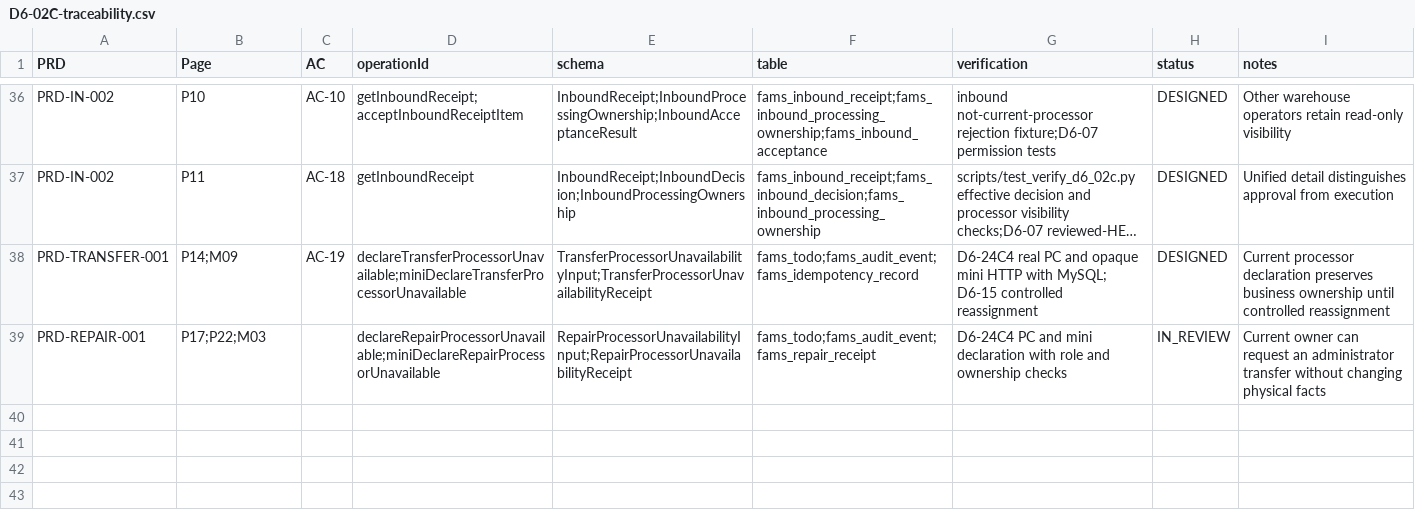
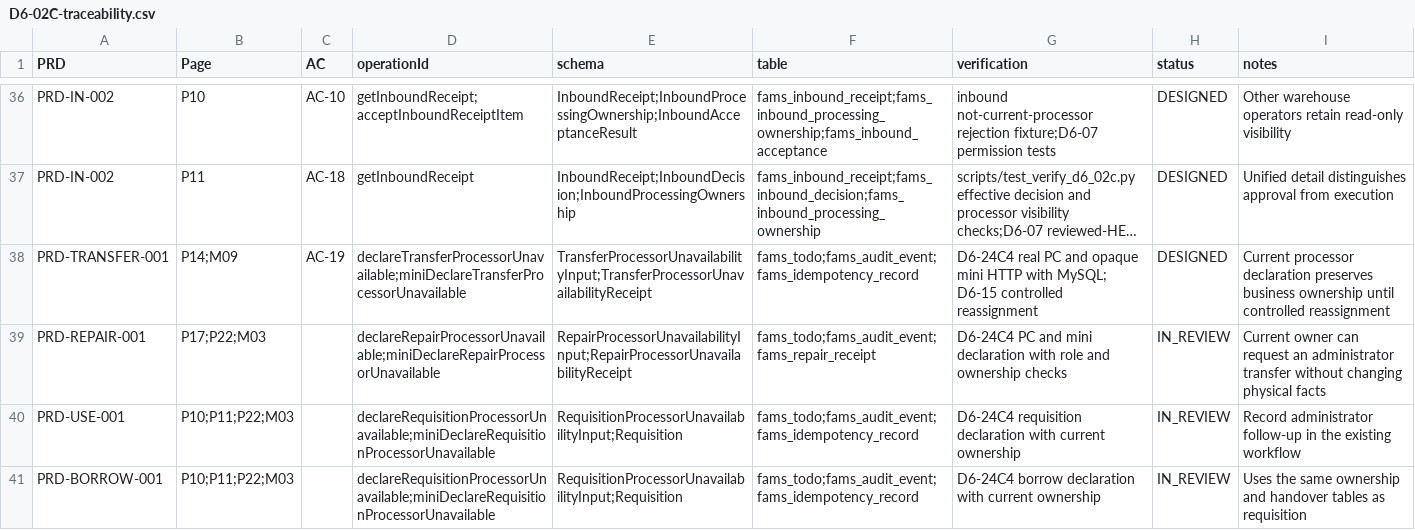
Before and after one commit to LiXuD/fams-manage, a CSV file: docs/development/D6-02C-traceability.csv, drawn as a sheet; only a part is shown, gaps mark what is left out; long unchanged cells end in ….

Commit message:
feat(requisition): 登记领用和借用库管无法继续处理
现任库管可从 PC 或小程序登记原因。已有单据、审计、待办和幂等回执形成同一事务，受控转派关闭提醒并保留接收和资产锁。

Agent-Task: D6-24C4
Agent-Model: 无法核实
Agent-Decision: 领用和借用共用当前处理权代次及既有整单转派
Agent-Limitation: 小程序使用原生处理器与真实 HTTP 验证，微信真机待阶段联调

```diff
--- a/docs/development/D6-02C-traceability.csv
+++ b/docs/development/D6-02C-traceability.csv
@@ -39 +39,3 @@ PRD-TRANSFER-001,P14;M09,AC-19,declareTransferProcessorUnavailable;miniDeclareTr
 PRD-REPAIR-001,P17;P22;M03,,declareRepairProcessorUnavailable;miniDeclareRepairProcessorUnavailable,RepairProcessorUnavailabilityInput;RepairProcessorUnavailabilityReceipt,fams_todo;fams_audit_event;fams_repair_receipt,D6-24C4 PC and mini declaration with role and ownership checks,IN_REVIEW,Current owner can request an administrator transfer without changing physical facts
+PRD-USE-001,P10;P11;P22;M03,,declareRequisitionProcessorUnavailable;miniDeclareRequisitionProcessorUnavailable,RequisitionProcessorUnavailabilityInput;Requisition,fams_todo;fams_audit_event;fams_idempotency_record,D6-24C4 requisition declaration with current ownership,IN_REVIEW,Record administrator follow-up in the existing workflow
+PRD-BORROW-001,P10;P11;P22;M03,,declareRequisitionProcessorUnavailable;miniDeclareRequisitionProcessorUnavailable,RequisitionProcessorUnavailabilityInput;Requisition,fams_todo;fams_audit_event;fams_idempotency_record,D6-24C4 borrow declaration with current ownership,IN_REVIEW,Uses the same ownership and handover tables as requisition
```
Also changed, not shown: 13 other files.
